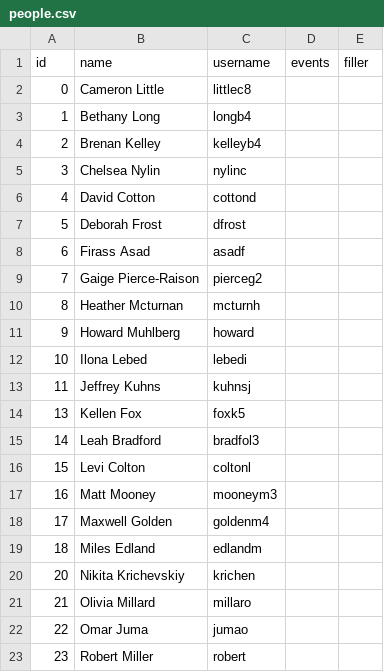
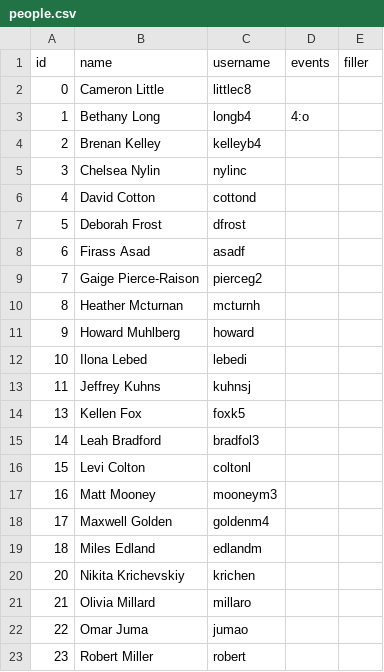
Before and after one commit to wwu-housing/schedule, a CSV file: csv/people.csv, drawn as a sheet.

```diff
--- a/csv/people.csv
+++ b/csv/people.csv
@@ -2,3 +2,3 @@ id,name,username,events,filler
 0,"Cameron Little",littlec8,,
-1,"Bethany Long",longb4,,
+1,"Bethany Long",longb4,4:o,
 2,"Brenan Kelley",kelleyb4,,
```
Also changed, not shown: 4 other files.
